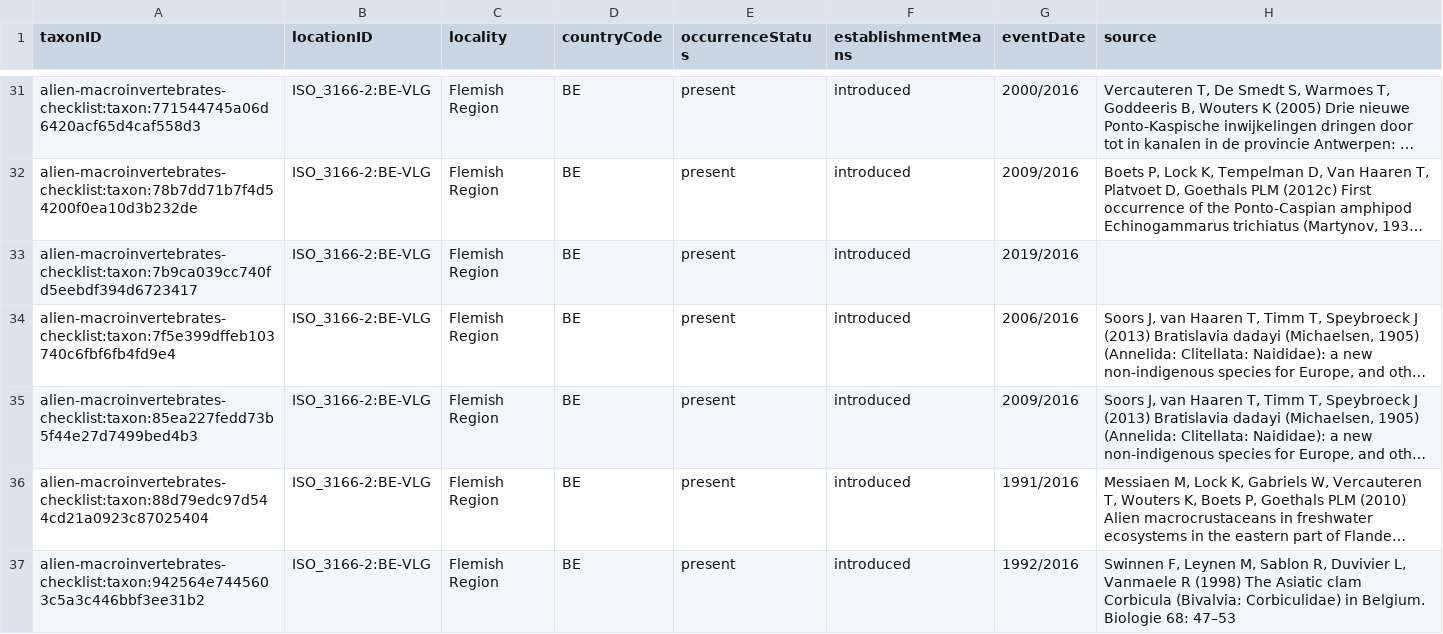
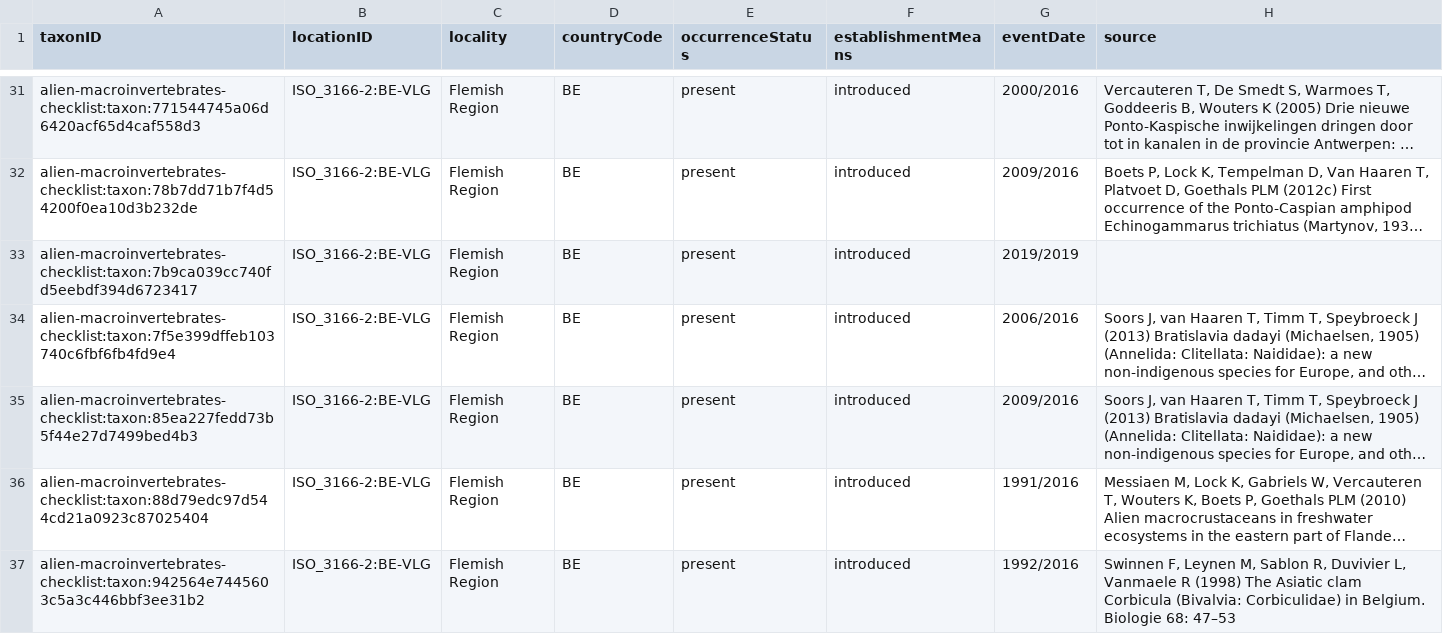
Before and after one commit to LifeWatchINBO/alien-macroinvertebrates, a CSV file: data/processed/dwc_checklist/distribution.csv, drawn as a sheet; only a part is shown, gaps mark what is left out; long unchanged cells end in …; the diff names each change by its address in the sheet, - before the commit and + after, or states it on an @@ line.

Commit message:
Update eventDate mapping based on new end year

```diff
--- a/data/processed/dwc_checklist/distribution.csv
+++ b/data/processed/dwc_checklist/distribution.csv
-G33 (eventDate): 2019/2016
+G33 (eventDate): 2019/2019
```
Also changed, not shown: 1 other file.
